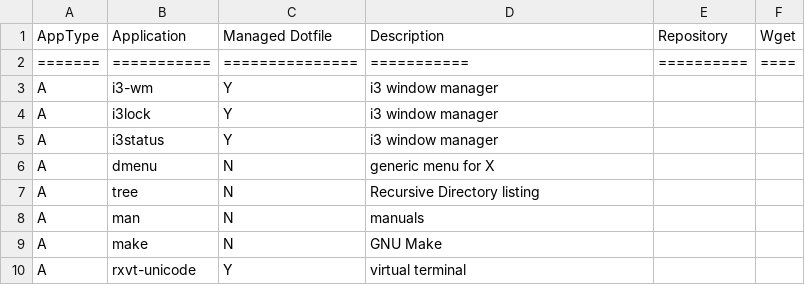
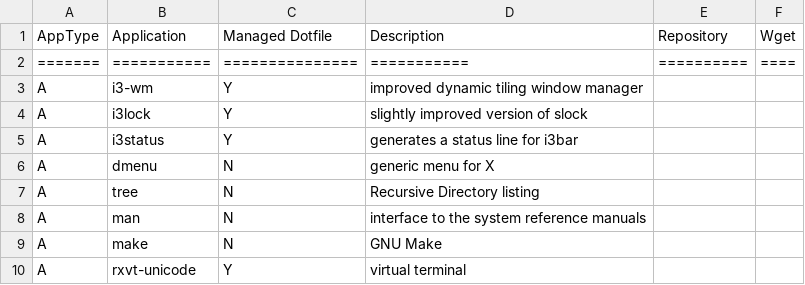
Before and after one commit to gutelfuldead/dotfiles, a CSV file: apps.csv, drawn as a sheet; only a part is shown.

Commit message:
up apps.csv

```diff
--- a/apps.csv
+++ b/apps.csv
@@ -2,8 +2,8 @@ AppType,Application,Managed Dotfile,Description,Repository,Wget
 =======,===========,===============,===========,==========,====
-A,i3-wm,Y,i3 window manager,,
-A,i3lock,Y,i3 window manager,,
-A,i3status,Y,i3 window manager,,
+A,i3-wm,Y,improved dynamic tiling window manager,,
+A,i3lock,Y,slightly improved version of slock,,
+A,i3status,Y,generates a status line for i3bar,,
 A,dmenu,N,generic menu for X,,
 A,tree,N,Recursive Directory listing,,
-A,man,N,manuals,,
+A,man,N,interface to the system reference manuals,,
 A,make,N,GNU Make,,
```
